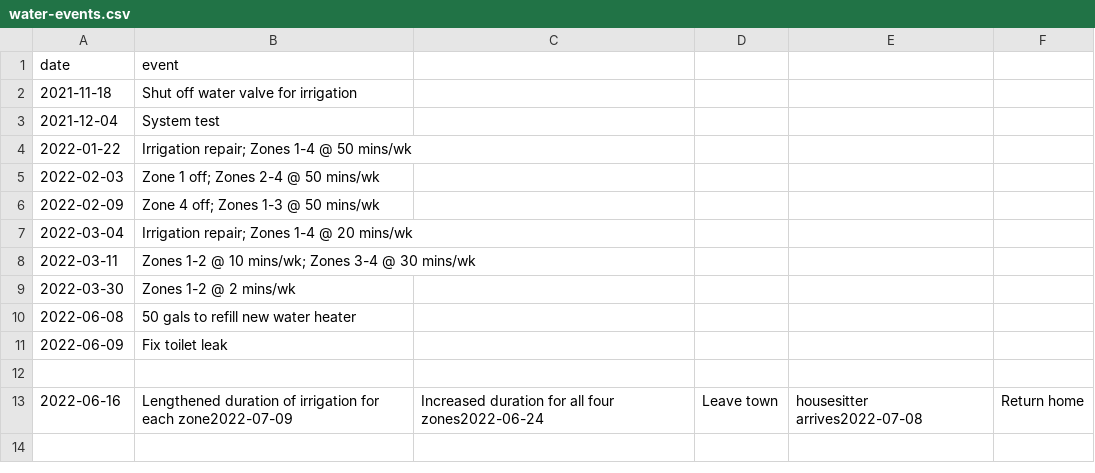
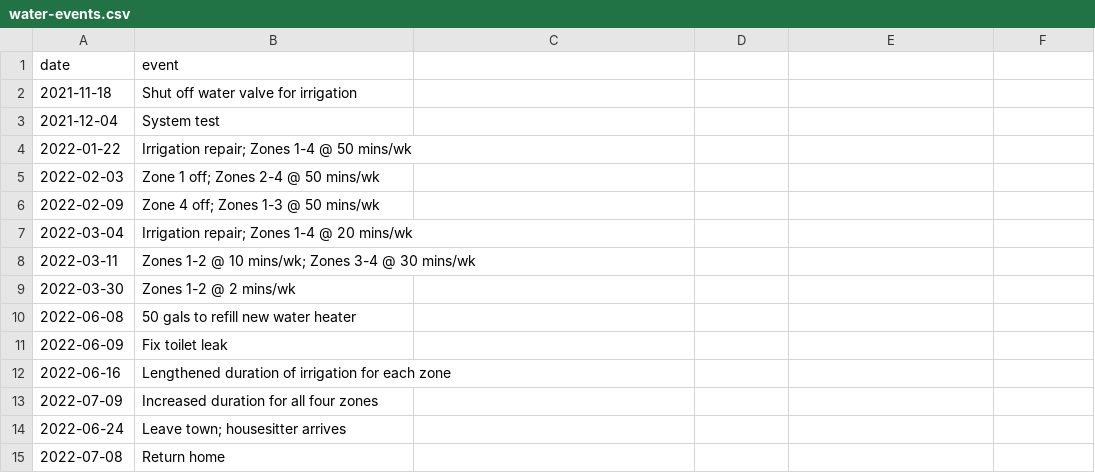
Before and after one commit to zrottman/data-exploration, a CSV file: data/water-events.csv, drawn as a sheet.

Commit message:
Correct formatting errors in dataset

```diff
--- a/data/water-events.csv
+++ b/data/water-events.csv
@@ -11,3 +11,5 @@ date,event
 2022-06-09,Fix toilet leak
-
-2022-06-16,Lengthened duration of irrigation for each zone2022-07-09,Increased duration for all four zones2022-06-24,Leave town, housesitter arrives2022-07-08,Return home
+2022-06-16,Lengthened duration of irrigation for each zone
+2022-07-09,Increased duration for all four zones
+2022-06-24,Leave town; housesitter arrives
+2022-07-08,Return home
```
